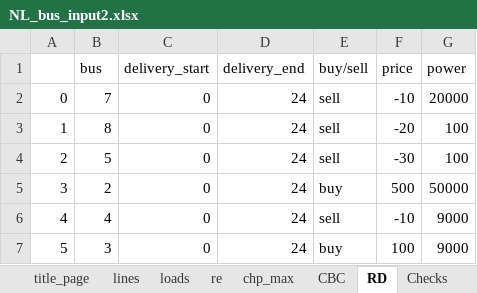
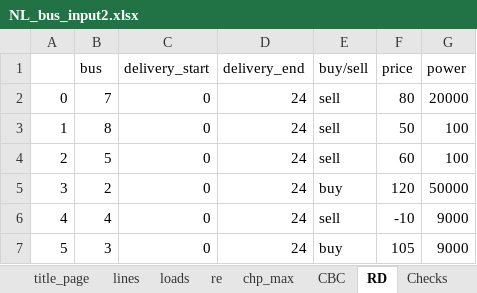
Before and after one commit to JoepVanSchelven/CBC_RD_thesis, an Excel workbook: NL_bus_input2.xlsx, sheet RD, drawn as a sheet; values as stored, in another font and other column widths than the file's, no borders; the diff names each change by its address in the sheet, - before the commit and + after, or states it on an @@ line.

```diff
--- a/NL_bus_input2.xlsx (sheet RD)
+++ b/NL_bus_input2.xlsx (sheet RD)
-F2 (price): -10
+F2 (price): 80
-F3 (price): -20
+F3 (price): 50
-F4 (price): -30
+F4 (price): 60
-F5 (price): 500
+F5 (price): 120
-F7 (price): 100
+F7 (price): 105
```
Also changed, not shown: sheet Checks, sheet loads, sheet CBC, sheet re, sheet chp_max, sheet lines, 9 other files.
